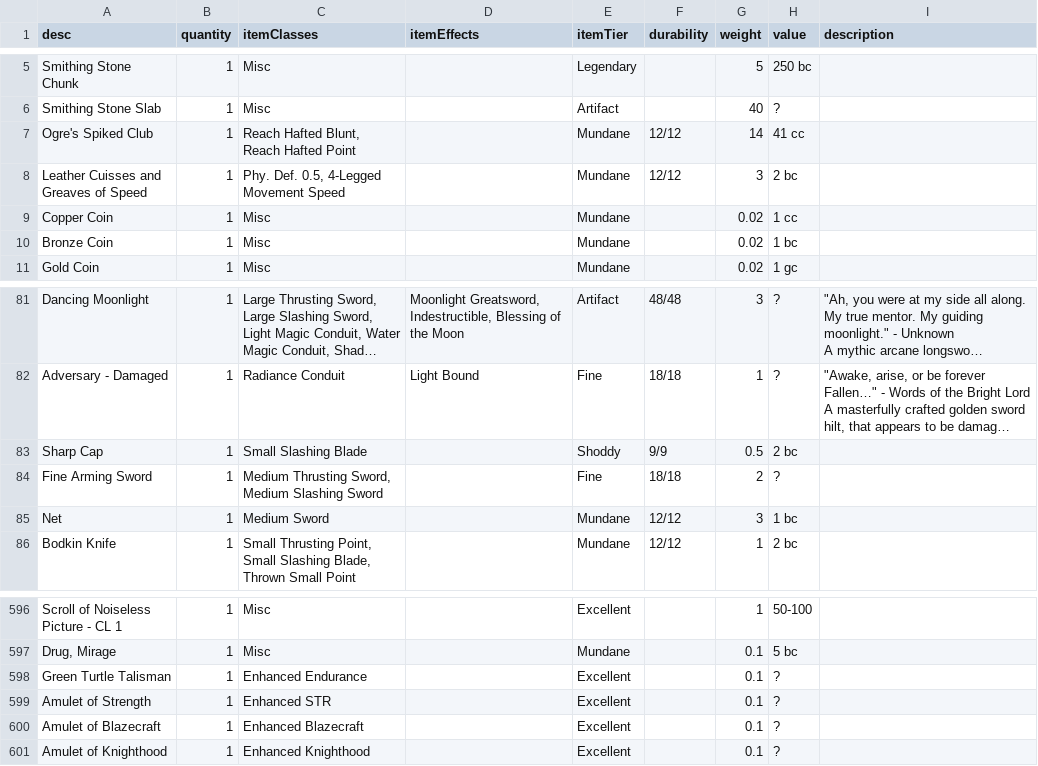
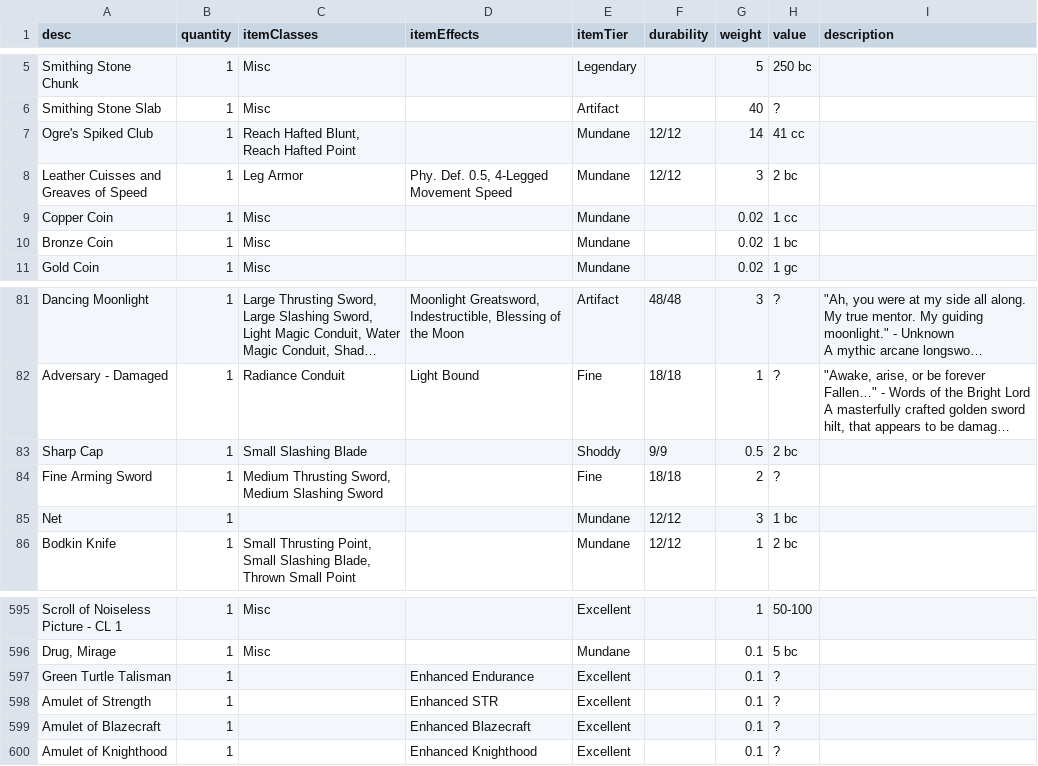
Before and after one commit to CogentRoleplayCommunity/FogentRoleplay, a CSV file: ItemData.csv, drawn as a sheet; only a part is shown, gaps mark what is left out; long unchanged cells end in …; the diff covers the shown part only.

Commit message:
Moved around the the effects and classes

```diff
--- a/ItemData.csv
+++ b/ItemData.csv
@@ -7,3 +7,3 @@ Smithing Stone Slab,1,Misc,,Artifact,,40,?,
 Ogre's Spiked Club,1,"Reach Hafted Blunt, Reach Hafted Point",,Mundane,12/12,14,41 cc,
-Leather Cuisses and Greaves of Speed,1,"Phy. Def. 0.5, 4-Legged Movement Speed",,Mundane,12/12,3,2 bc,
+Leather Cuisses and Greaves of Speed,1,Leg Armor,"Phy. Def. 0.5, 4-Legged Movement Speed",Mundane,12/12,3,2 bc,
 Copper Coin,1,Misc,,Mundane,,0.02," 1 cc",
@@ -130,3 +130,3 @@ Sharp Cap,1,Small Slashing Blade,,Shoddy,9/9,0.5,2 bc,
 Fine Arming Sword,1,"Medium Thrusting Sword, Medium Slashing Sword",,Fine,18/18,2,?,
-Net,1,Medium Sword,,Mundane,12/12,3,1 bc,
+Net,1,,,Mundane,12/12,3,1 bc,
 Bodkin Knife,1,"Small Thrusting Point, Small Slashing Blade, Thrown Small Point",,Mundane,12/12,1,2 bc,
@@ -643,5 +642,5 @@ Scroll of Noiseless Picture - CL 1,1,Misc,,Excellent,,1,50-100,
 "Drug, Mirage",1,Misc,,Mundane,,0.1,5 bc,
-Green Turtle Talisman,1,Enhanced Endurance,,Excellent,,0.1,?,
-Amulet of Strength,1,Enhanced STR,,Excellent,,0.1,?,
-Amulet of Blazecraft,1,Enhanced Blazecraft,,Excellent,,0.1,?,
-Amulet of Knighthood,1,Enhanced Knighthood,,Excellent,,0.1,?,
+Green Turtle Talisman,1,,Enhanced Endurance,Excellent,,0.1,?,
+Amulet of Strength,1,,Enhanced STR,Excellent,,0.1,?,
+Amulet of Blazecraft,1,,Enhanced Blazecraft,Excellent,,0.1,?,
+Amulet of Knighthood,1,,Enhanced Knighthood,Excellent,,0.1,?,
```
Also changed, not shown: 1 removed row and 76 edited cells elsewhere in this file.
